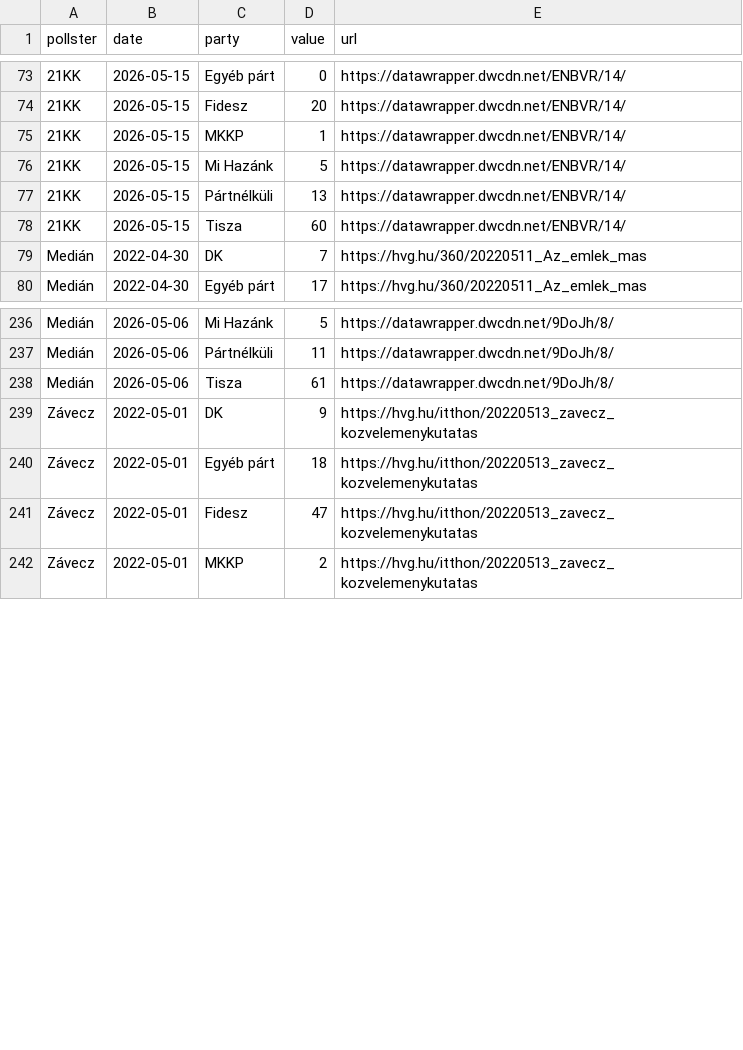
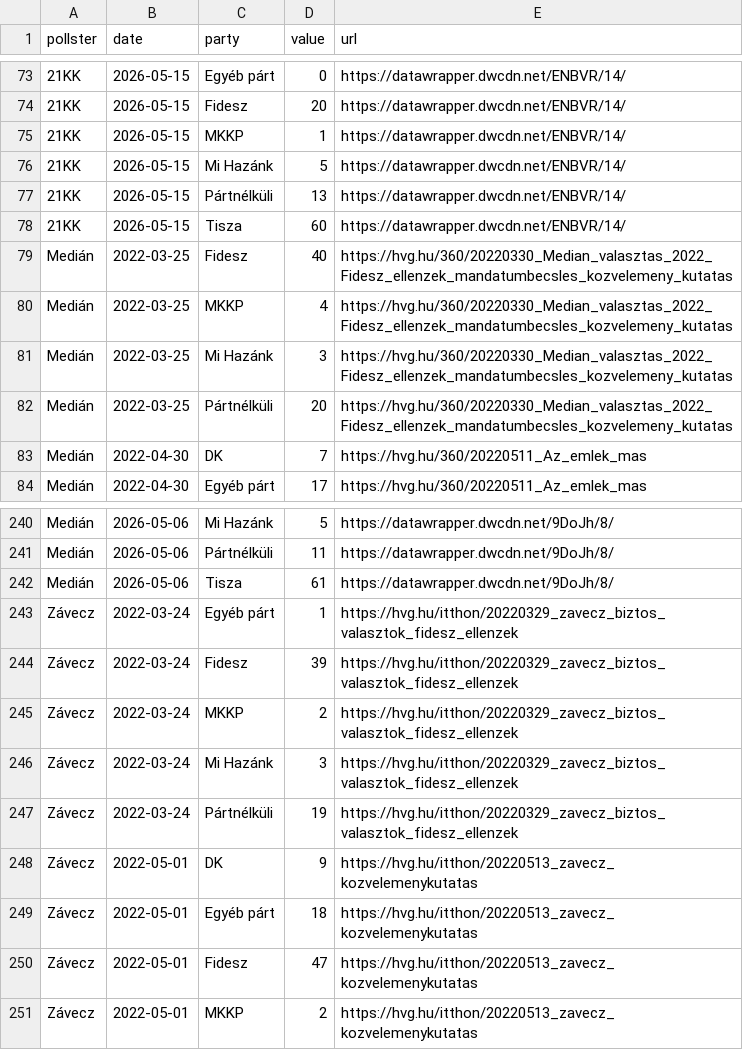
Before and after one commit to mbkoltai/mbkoltai.github.io, a CSV file: images/2010-2026-Median-osszes/inputs/median_zavecz_21kk_osszehas/polling_combined_long.csv, drawn as a sheet; only a part is shown, gaps mark what is left out.

Commit message:
magyar val demogr updates with median zavecz 22-24 comparison plot

```diff
--- a/images/2010-2026-Median-osszes/inputs/median_zavecz_21kk_osszehas/polling_combined_long.csv
+++ b/images/2010-2026-Median-osszes/inputs/median_zavecz_21kk_osszehas/polling_combined_long.csv
@@ -78,2 +78,6 @@ pollster,date,party,value,url
 21KK,2026-05-15,Tisza,60,https://datawrapper.dwcdn.net/ENBVR/14/
+Medián,2022-03-25,Fidesz,40,https://hvg.hu/360/20220330_Median_valasztas_2022_Fidesz_ellenzek_mandatumbecsles_kozvelemeny_kutatas
+Medián,2022-03-25,MKKP,4,https://hvg.hu/360/20220330_Median_valasztas_2022_Fidesz_ellenzek_mandatumbecsles_kozvelemeny_kutatas
+Medián,2022-03-25,Mi Hazánk,3,https://hvg.hu/360/20220330_Median_valasztas_2022_Fidesz_ellenzek_mandatumbecsles_kozvelemeny_kutatas
+Medián,2022-03-25,Pártnélküli,20,https://hvg.hu/360/20220330_Median_valasztas_2022_Fidesz_ellenzek_mandatumbecsles_kozvelemeny_kutatas
 Medián,2022-04-30,DK,7,https://hvg.hu/360/20220511_Az_emlek_mas
@@ -238,2 +242,7 @@ Medián,2026-05-06,Pártnélküli,11,https://datawrapper.dwcdn.net/9DoJh/8/
 Medián,2026-05-06,Tisza,61,https://datawrapper.dwcdn.net/9DoJh/8/
+Závecz,2022-03-24,Egyéb párt,1,https://hvg.hu/itthon/20220329_zavecz_biztos_valasztok_fidesz_ellenzek
+Závecz,2022-03-24,Fidesz,39,https://hvg.hu/itthon/20220329_zavecz_biztos_valasztok_fidesz_ellenzek
+Závecz,2022-03-24,MKKP,2,https://hvg.hu/itthon/20220329_zavecz_biztos_valasztok_fidesz_ellenzek
+Závecz,2022-03-24,Mi Hazánk,3,https://hvg.hu/itthon/20220329_zavecz_biztos_valasztok_fidesz_ellenzek
+Závecz,2022-03-24,Pártnélküli,19,https://hvg.hu/itthon/20220329_zavecz_biztos_valasztok_fidesz_ellenzek
 Závecz,2022-05-01,DK,9,https://hvg.hu/itthon/20220513_zavecz_kozvelemenykutatas
```
Also changed, not shown: images/2010-2026-Median-osszes/inputs/median_zavecz_21kk_osszehas/median_data-9DoJh.csv, images/2010-2026-Median-osszes/inputs/median_zavecz_21kk_osszehas/zavecz_data-SOL0u.csv, 3 other files.
